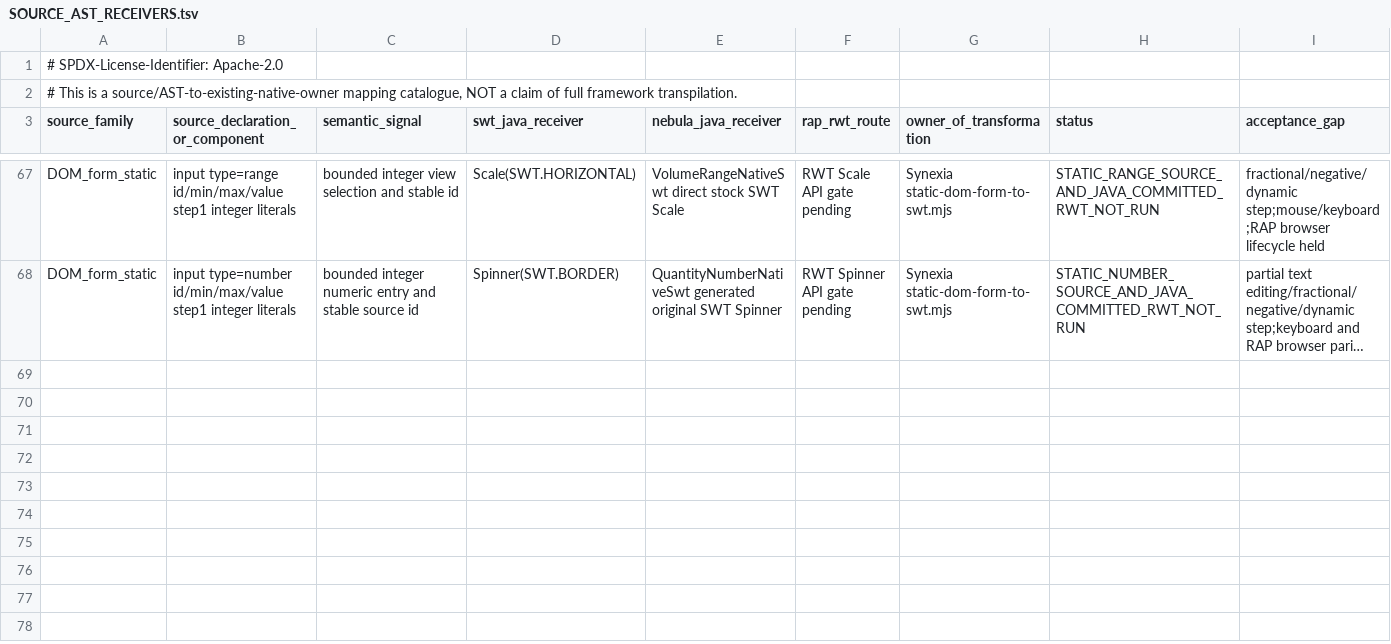
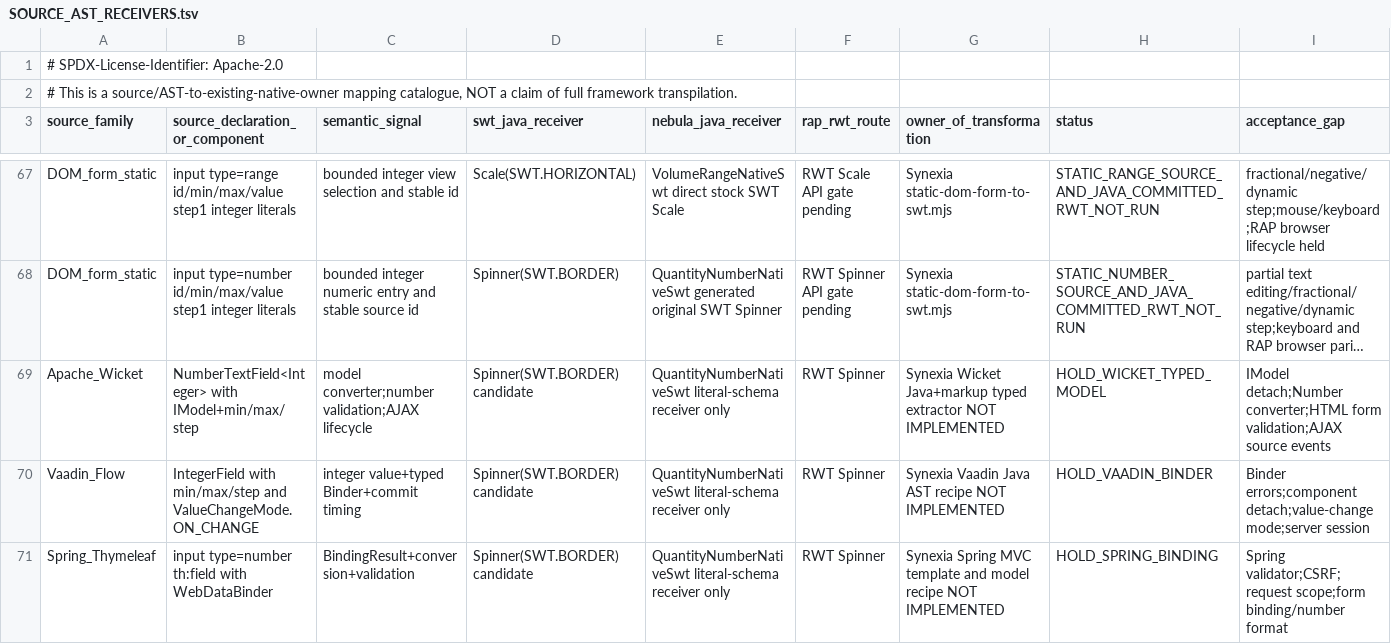
Before and after one commit to hsoliwal/nebula, a TSV file: docs/m3/web-interoperability/SOURCE_AST_RECEIVERS.tsv, drawn as a sheet; only a part is shown, gaps mark what is left out; long unchanged cells end in …; the diff names each change by its address in the sheet, - before the commit and + after, or states it on an @@ line.

Commit message:
docs(nebula): classify Wicket, Vaadin IntegerField and Spring MVC numeric adapters as typed-model HOLD

```diff
--- a/docs/m3/web-interoperability/SOURCE_AST_RECEIVERS.tsv
+++ b/docs/m3/web-interoperability/SOURCE_AST_RECEIVERS.tsv
+row 69: Apache_Wicket | NumberTextField<Integer> with IModel+min/max/step | model converter;number validation;AJAX lifecycle | Spinner(SWT.BORDER) candidate | QuantityNumberNativeSwt literal-schema receiver only | RWT Spinner | Synexia Wicket Java+markup typed extractor NOT IMPLEMENTED | HOLD_WICKET_TYPED_MODEL | IModel detach;Number converter;HTML form validation;AJAX source events
+row 70: Vaadin_Flow | IntegerField with min/max/step and ValueChangeMode.ON_CHANGE | integer value+typed Binder+commit timing | Spinner(SWT.BORDER) candidate | QuantityNumberNativeSwt literal-schema receiver only | RWT Spinner | Synexia Vaadin Java AST recipe NOT IMPLEMENTED | HOLD_VAADIN_BINDER | Binder errors;component detach;value-change mode;server session
+row 71: Spring_Thymeleaf | input type=number th:field with WebDataBinder | BindingResult+conversion+validation | Spinner(SWT.BORDER) candidate | QuantityNumberNativeSwt literal-schema receiver only | RWT Spinner | Synexia Spring MVC template and model recipe NOT IMPLEMENTED | HOLD_SPRING_BINDING | Spring validator;CSRF;request scope;form binding/number format
```
